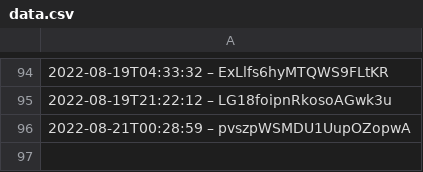
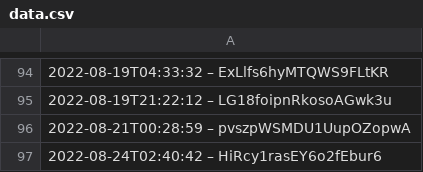
Before and after one commit to darkknight68/hyperliquid-trading-bot, a CSV file: data.csv, drawn as a sheet; only a part is shown, gaps mark what is left out; the diff names each change by its address in the sheet, - before the commit and + after, or states it on an @@ line.

```diff
--- a/data.csv
+++ b/data.csv
+row 97: 2022-08-24T02:40:42 – HiRcy1rasEY6o2fEbur6
```
